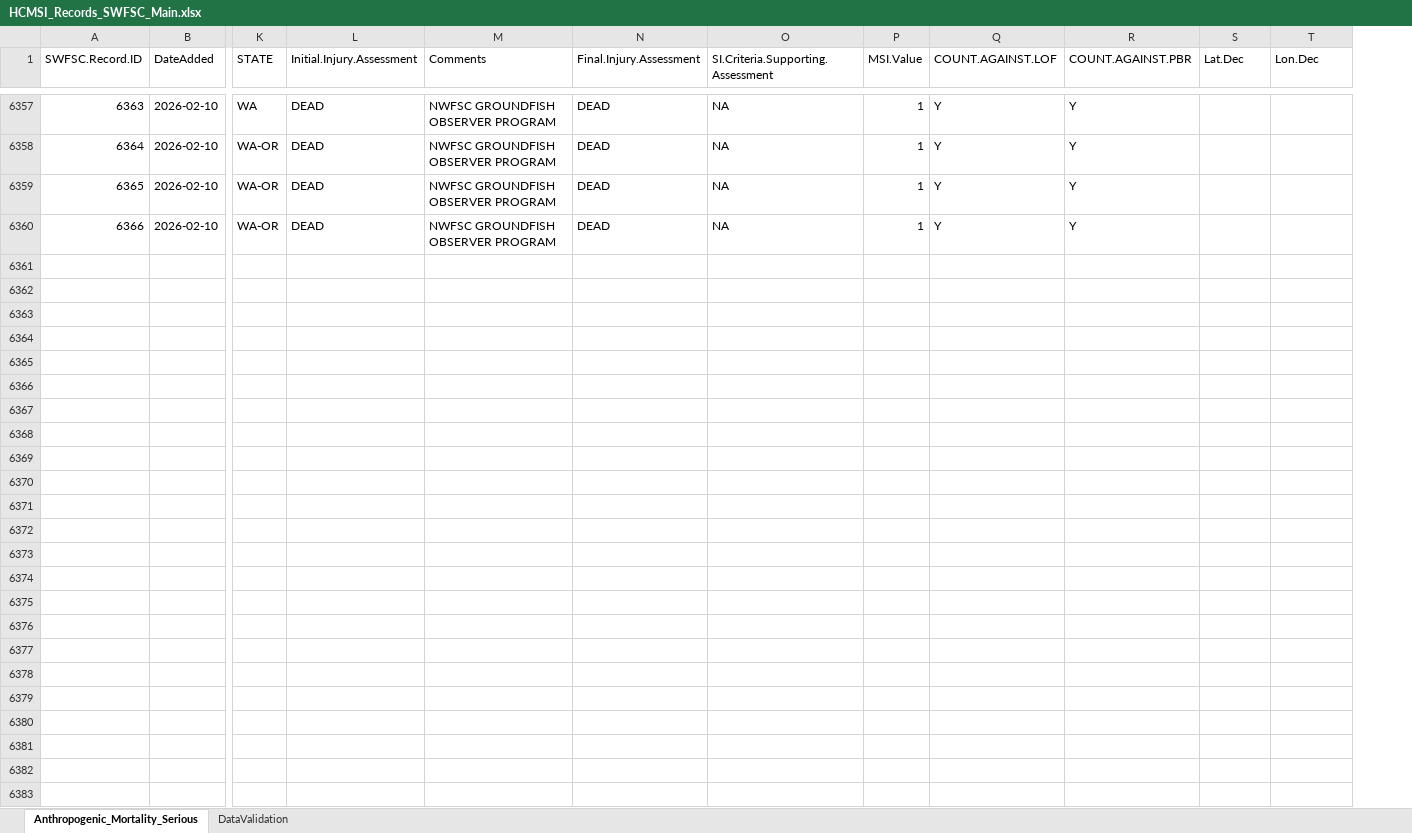
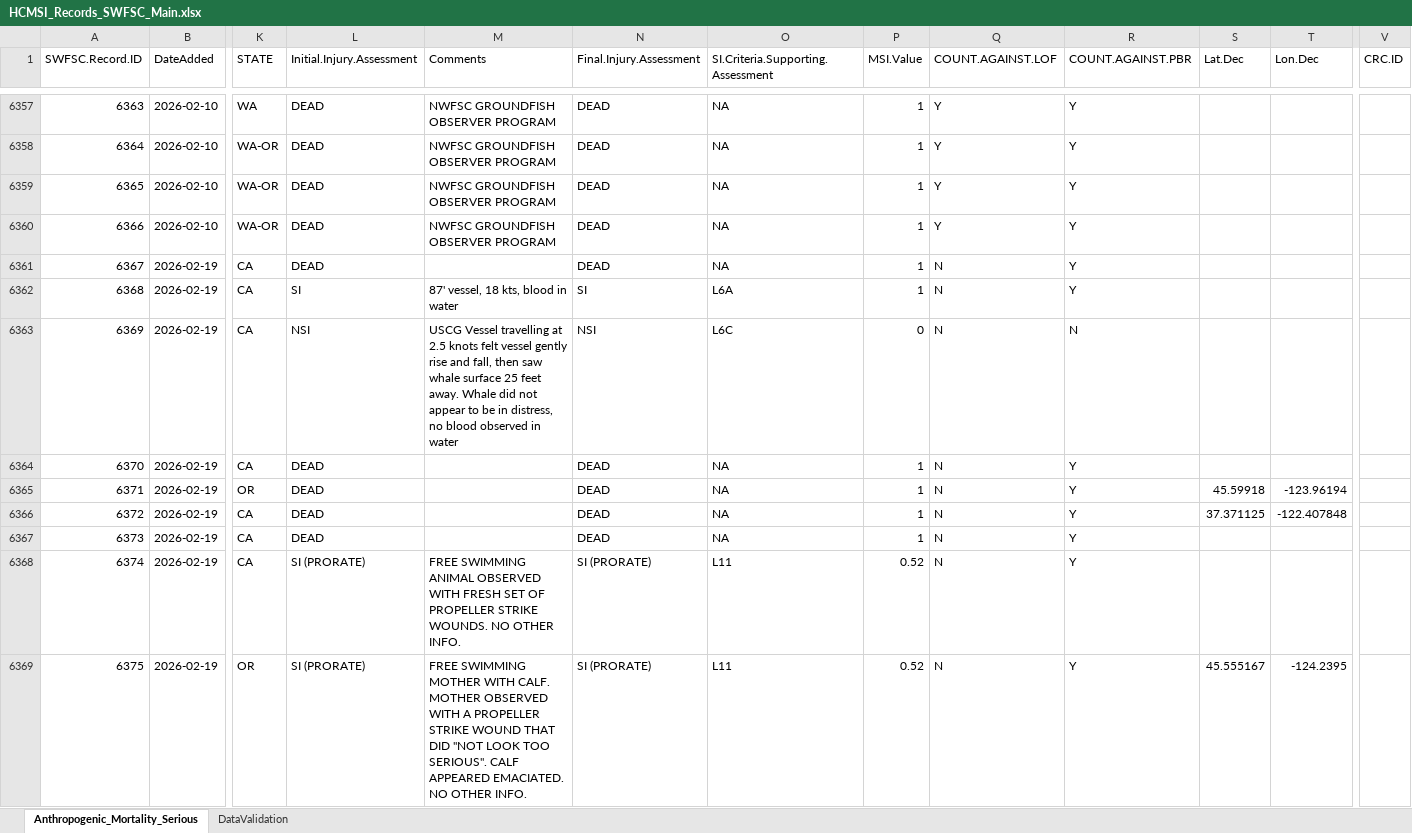
Before and after one commit to SWFSC/MSI-data, an Excel workbook: data/HCMSI_Records_SWFSC_Main.xlsx, sheet Anthropogenic_Mortality_Serious, drawn as a sheet; only a part is shown, gaps mark what is left out; values as stored, in another font and other column widths than the file's, no borders; rows hold the shown columns only; the diff covers the shown part only; the diff names each change by its address in the sheet, - before the commit and + after, or states it on an @@ line.

```diff
--- a/data/HCMSI_Records_SWFSC_Main.xlsx (sheet Anthropogenic_Mortality_Serious)
+++ b/data/HCMSI_Records_SWFSC_Main.xlsx (sheet Anthropogenic_Mortality_Serious)
+column V (CRC.ID), empty
+row 6361: 6367 | 2026-02-19 | CA | DEAD |  | DEAD | NA | 1 | N | Y
+row 6362: 6368 | 2026-02-19 | CA | SI | 87' vessel, 18 kts, blood in water | SI | L6A | 1 | N | Y
+row 6363: 6369 | 2026-02-19 | CA | NSI | USCG Vessel travelling at 2.5 knots felt vessel gently rise and fall, then saw whale surface 25 feet away. Whale did not appear to be in distress, no blood observed in water | NSI | L6C | 0 | N | N
+row 6364: 6370 | 2026-02-19 | CA | DEAD |  | DEAD | NA | 1 | N | Y
+row 6365: 6371 | 2026-02-19 | OR | DEAD |  | DEAD | NA | 1 | N | Y | 45.59918 | -123.96194
+row 6366: 6372 | 2026-02-19 | CA | DEAD |  | DEAD | NA | 1 | N | Y | 37.371125 | -122.407848
+row 6367: 6373 | 2026-02-19 | CA | DEAD |  | DEAD | NA | 1 | N | Y
+row 6368: 6374 | 2026-02-19 | CA | SI (PRORATE) | FREE SWIMMING ANIMAL OBSERVED WITH FRESH SET OF PROPELLER STRIKE WOUNDS. NO OTHER INFO. | SI (PRORATE) | L11 | 0.52 | N | Y
+row 6369: 6375 | 2026-02-19 | OR | SI (PRORATE) | FREE SWIMMING MOTHER WITH CALF. MOTHER OBSERVED WITH A PROPELLER STRIKE WOUND THAT DID "NOT LOOK TOO SERIOUS". CALF APPEARED EMACIATED. NO OTHER INFO. | SI (PRORATE) | L11 | 0.52 | N | Y | 45.555167 | -124.2395
```
Also changed, not shown: 57 added rows and 9 edited cells elsewhere in this sheet, sheet DataValidation.
